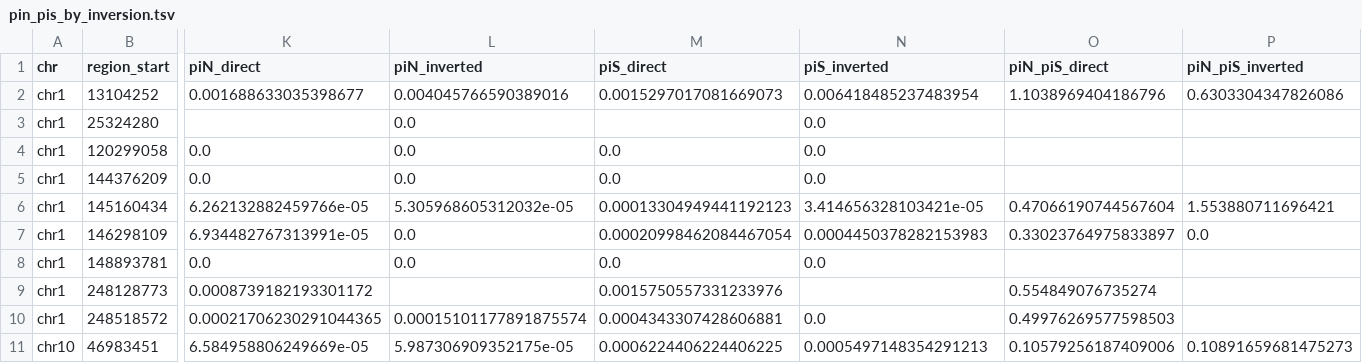
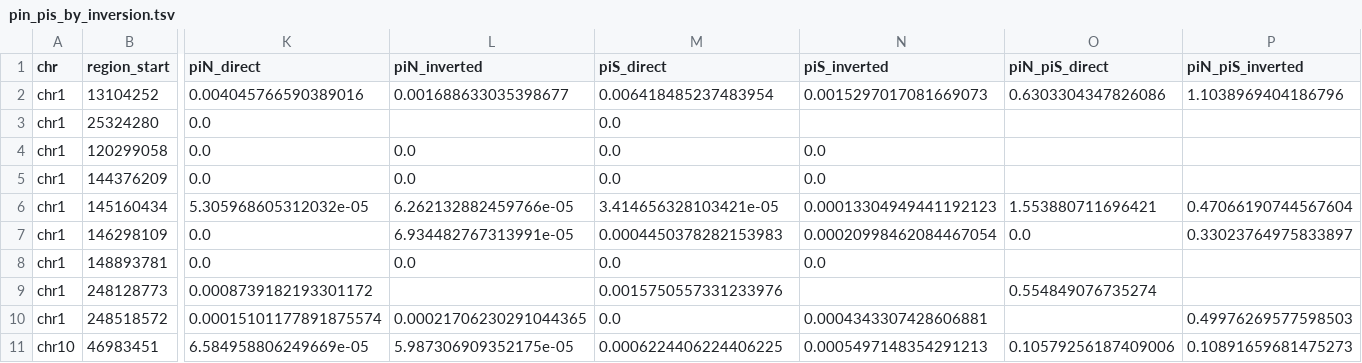
Before and after one commit to SauersML/ferromic, a TSV file: data/pin_pis_by_inversion.tsv, drawn as a sheet; only a part is shown, gaps mark what is left out; the diff covers the shown part only; the diff names each change by its address in the sheet, - before the commit and + after, or states it on an @@ line.

```diff
--- a/data/pin_pis_by_inversion.tsv
+++ b/data/pin_pis_by_inversion.tsv
-K2 (piN_direct): 0.001688633035398677
+K2 (piN_direct): 0.004045766590389016
-L2 (piN_inverted): 0.004045766590389016
+L2 (piN_inverted): 0.001688633035398677
-M2 (piS_direct): 0.0015297017081669073
+M2 (piS_direct): 0.006418485237483954
-N2 (piS_inverted): 0.006418485237483954
+N2 (piS_inverted): 0.0015297017081669073
-O2 (piN_piS_direct): 1.1038969404186796
+O2 (piN_piS_direct): 0.6303304347826086
-P2 (piN_piS_inverted): 0.6303304347826086
+P2 (piN_piS_inverted): 1.1038969404186796
-K3 (piN_direct): (empty)
+K3 (piN_direct): 0.0
-L3 (piN_inverted): 0.0
+L3 (piN_inverted): (empty)
-M3 (piS_direct): (empty)
+M3 (piS_direct): 0.0
-N3 (piS_inverted): 0.0
+N3 (piS_inverted): (empty)
-K6 (piN_direct): 6.262132882459766e-05
+K6 (piN_direct): 5.305968605312032e-05
-L6 (piN_inverted): 5.305968605312032e-05
+L6 (piN_inverted): 6.262132882459766e-05
-M6 (piS_direct): 0.00013304949441192123
+M6 (piS_direct): 3.414656328103421e-05
-N6 (piS_inverted): 3.414656328103421e-05
+N6 (piS_inverted): 0.00013304949441192123
-O6 (piN_piS_direct): 0.47066190744567604
+O6 (piN_piS_direct): 1.553880711696421
-P6 (piN_piS_inverted): 1.553880711696421
+P6 (piN_piS_inverted): 0.47066190744567604
-K7 (piN_direct): 6.934482767313991e-05
+K7 (piN_direct): 0.0
-L7 (piN_inverted): 0.0
+L7 (piN_inverted): 6.934482767313991e-05
-M7 (piS_direct): 0.00020998462084467054
+M7 (piS_direct): 0.0004450378282153983
-N7 (piS_inverted): 0.0004450378282153983
+N7 (piS_inverted): 0.00020998462084467054
-O7 (piN_piS_direct): 0.33023764975833897
+O7 (piN_piS_direct): 0.0
-P7 (piN_piS_inverted): 0.0
+P7 (piN_piS_inverted): 0.33023764975833897
-K10 (piN_direct): 0.00021706230291044365
+K10 (piN_direct): 0.00015101177891875574
-L10 (piN_inverted): 0.00015101177891875574
+L10 (piN_inverted): 0.00021706230291044365
-M10 (piS_direct): 0.0004343307428606881
+M10 (piS_direct): 0.0
-N10 (piS_inverted): 0.0
+N10 (piS_inverted): 0.0004343307428606881
-O10 (piN_piS_direct): 0.49976269577598503
+O10 (piN_piS_direct): (empty)
-P10 (piN_piS_inverted): (empty)
+P10 (piN_piS_inverted): 0.49976269577598503
```
Also changed, not shown: 100 edited cells elsewhere in this file, data/four_fold_pi_by_inversion.tsv, 1 other file.
